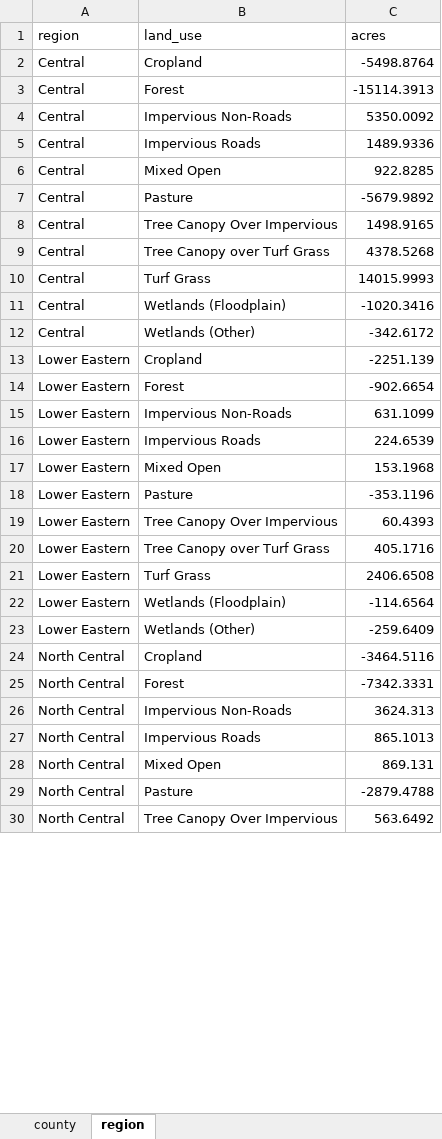
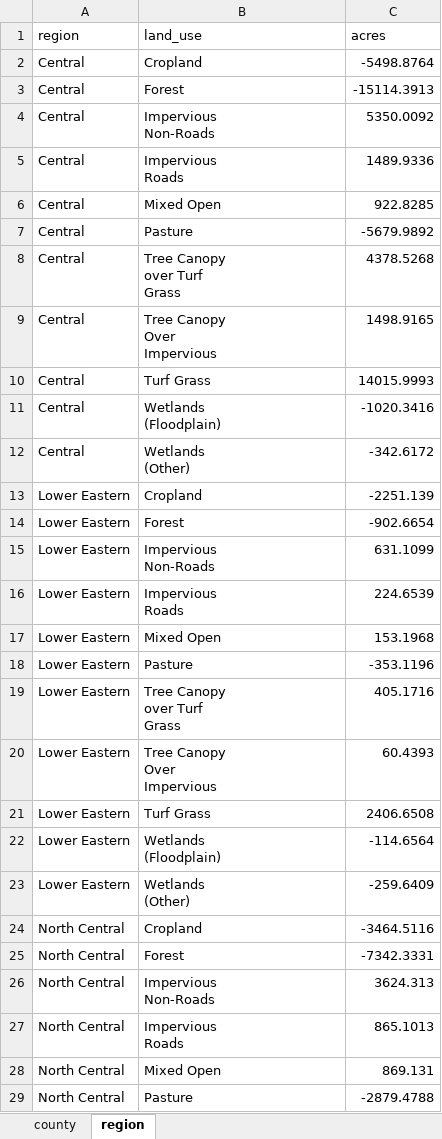
Before and after one commit to mgbouff/MD_Forest, an Excel workbook: Tables/Fig35_Table_Projected_LU.xlsx, sheet region, drawn as a sheet; only a part is shown; values as stored, in another font and other column widths than the file's, no borders; addresses are those after the commit; ↵ is a line break in a cell; the diff covers the shown part only; the diff names each change by its address in the sheet, - before the commit and + after, or states it on an @@ line.

Commit message:
Make figure 27 (land cover change) tables for Jessica at county and regional level

```diff
--- a/Tables/Fig35_Table_Projected_LU.xlsx (sheet region)
+++ b/Tables/Fig35_Table_Projected_LU.xlsx (sheet region)
-B4 (land_use): Impervious Non-Roads
+B4 (land_use): Impervious ↵ Non-Roads
-B5 (land_use): Impervious Roads
+B5 (land_use): Impervious ↵ Roads
-B8 (land_use): Tree Canopy over Turf Grass
+B8 (land_use): Tree Canopy ↵ over Turf ↵ Grass
@@ row 8 moved to row 9: Central @@
-B11 (land_use): Wetlands (Floodplain)
+B11 (land_use): Wetlands ↵ (Floodplain)
-B12 (land_use): Wetlands (Other)
+B12 (land_use): Wetlands ↵ (Other)
-B15 (land_use): Impervious Non-Roads
+B15 (land_use): Impervious ↵ Non-Roads
-B16 (land_use): Impervious Roads
+B16 (land_use): Impervious ↵ Roads
-B19 (land_use): Tree Canopy over Turf Grass
+B19 (land_use): Tree Canopy ↵ over Turf ↵ Grass
@@ row 19 moved to row 20: Lower Eastern @@
-B22 (land_use): Wetlands (Floodplain)
+B22 (land_use): Wetlands ↵ (Floodplain)
-B23 (land_use): Wetlands (Other)
+B23 (land_use): Wetlands ↵ (Other)
-B26 (land_use): Impervious Non-Roads
+B26 (land_use): Impervious ↵ Non-Roads
-B27 (land_use): Impervious Roads
+B27 (land_use): Impervious ↵ Roads
@@ row 30 moved to row 31: North Central @@
```
Also changed, not shown: 3 moved rows and 18 edited cells elsewhere in this sheet, sheet county, 2 other files.
